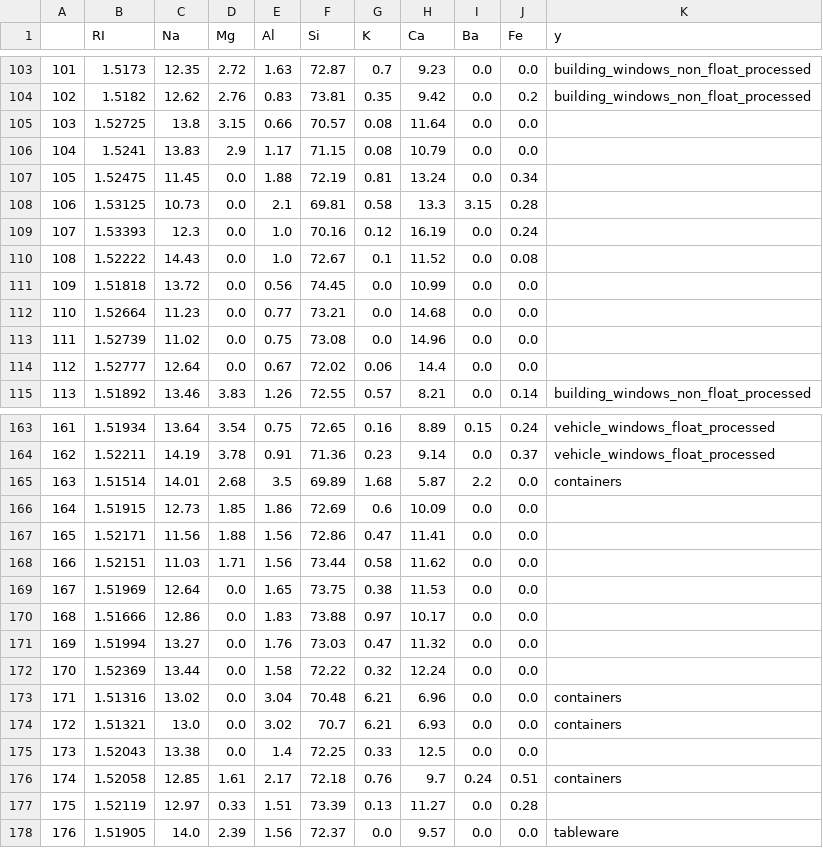
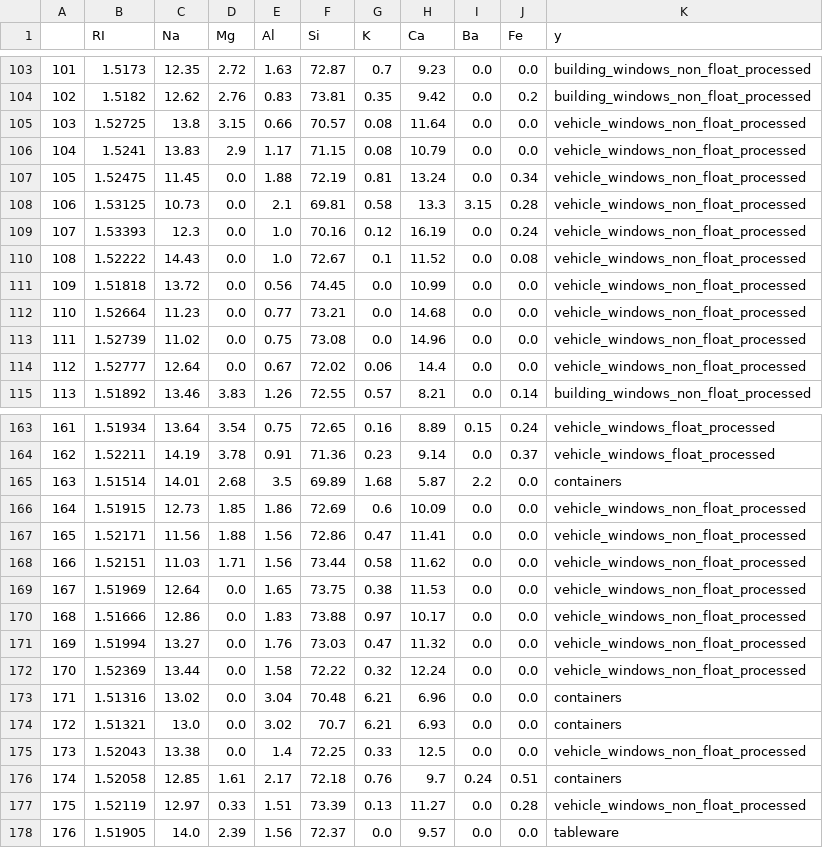
Before and after one commit to henningzakrisson/trinary-tree, a CSV file: example_notebooks/data_cleaned/glass.csv (was example_notebooks/data_cleaned/glass_cleaned.csv), drawn as a sheet; only a part is shown, gaps mark what is left out; the diff covers the shown part only.

Commit message:
restructure notebooks

```diff
--- a/example_notebooks/data_cleaned/glass_cleaned.csv
+++ b/example_notebooks/data_cleaned/glass.csv
@@ -104,12 +104,12 @@
 102,1.5182,12.62,2.76,0.83,73.81,0.35,9.42,0.0,0.2,building_windows_non_float_processed
-103,1.52725,13.8,3.15,0.66,70.57,0.08,11.64,0.0,0.0,
-104,1.5241,13.83,2.9,1.17,71.15,0.08,10.79,0.0,0.0,
-105,1.52475,11.45,0.0,1.88,72.19,0.81,13.24,0.0,0.34,
-106,1.53125,10.73,0.0,2.1,69.81,0.58,13.3,3.15,0.28,
-107,1.53393,12.3,0.0,1.0,70.16,0.12,16.19,0.0,0.24,
-108,1.52222,14.43,0.0,1.0,72.67,0.1,11.52,0.0,0.08,
-109,1.51818,13.72,0.0,0.56,74.45,0.0,10.99,0.0,0.0,
-110,1.52664,11.23,0.0,0.77,73.21,0.0,14.68,0.0,0.0,
-111,1.52739,11.02,0.0,0.75,73.08,0.0,14.96,0.0,0.0,
-112,1.52777,12.64,0.0,0.67,72.02,0.06,14.4,0.0,0.0,
+103,1.52725,13.8,3.15,0.66,70.57,0.08,11.64,0.0,0.0,vehicle_windows_non_float_processed
+104,1.5241,13.83,2.9,1.17,71.15,0.08,10.79,0.0,0.0,vehicle_windows_non_float_processed
+105,1.52475,11.45,0.0,1.88,72.19,0.81,13.24,0.0,0.34,vehicle_windows_non_float_processed
+106,1.53125,10.73,0.0,2.1,69.81,0.58,13.3,3.15,0.28,vehicle_windows_non_float_processed
+107,1.53393,12.3,0.0,1.0,70.16,0.12,16.19,0.0,0.24,vehicle_windows_non_float_processed
+108,1.52222,14.43,0.0,1.0,72.67,0.1,11.52,0.0,0.08,vehicle_windows_non_float_processed
+109,1.51818,13.72,0.0,0.56,74.45,0.0,10.99,0.0,0.0,vehicle_windows_non_float_processed
+110,1.52664,11.23,0.0,0.77,73.21,0.0,14.68,0.0,0.0,vehicle_windows_non_float_processed
+111,1.52739,11.02,0.0,0.75,73.08,0.0,14.96,0.0,0.0,vehicle_windows_non_float_processed
+112,1.52777,12.64,0.0,0.67,72.02,0.06,14.4,0.0,0.0,vehicle_windows_non_float_processed
 113,1.51892,13.46,3.83,1.26,72.55,0.57,8.21,0.0,0.14,building_windows_non_float_processed
@@ -165,14 +165,14 @@
 163,1.51514,14.01,2.68,3.5,69.89,1.68,5.87,2.2,0.0,containers
-164,1.51915,12.73,1.85,1.86,72.69,0.6,10.09,0.0,0.0,
-165,1.52171,11.56,1.88,1.56,72.86,0.47,11.41,0.0,0.0,
-166,1.52151,11.03,1.71,1.56,73.44,0.58,11.62,0.0,0.0,
-167,1.51969,12.64,0.0,1.65,73.75,0.38,11.53,0.0,0.0,
-168,1.51666,12.86,0.0,1.83,73.88,0.97,10.17,0.0,0.0,
-169,1.51994,13.27,0.0,1.76,73.03,0.47,11.32,0.0,0.0,
-170,1.52369,13.44,0.0,1.58,72.22,0.32,12.24,0.0,0.0,
+164,1.51915,12.73,1.85,1.86,72.69,0.6,10.09,0.0,0.0,vehicle_windows_non_float_processed
+165,1.52171,11.56,1.88,1.56,72.86,0.47,11.41,0.0,0.0,vehicle_windows_non_float_processed
+166,1.52151,11.03,1.71,1.56,73.44,0.58,11.62,0.0,0.0,vehicle_windows_non_float_processed
+167,1.51969,12.64,0.0,1.65,73.75,0.38,11.53,0.0,0.0,vehicle_windows_non_float_processed
+168,1.51666,12.86,0.0,1.83,73.88,0.97,10.17,0.0,0.0,vehicle_windows_non_float_processed
+169,1.51994,13.27,0.0,1.76,73.03,0.47,11.32,0.0,0.0,vehicle_windows_non_float_processed
+170,1.52369,13.44,0.0,1.58,72.22,0.32,12.24,0.0,0.0,vehicle_windows_non_float_processed
 171,1.51316,13.02,0.0,3.04,70.48,6.21,6.96,0.0,0.0,containers
 172,1.51321,13.0,0.0,3.02,70.7,6.21,6.93,0.0,0.0,containers
-173,1.52043,13.38,0.0,1.4,72.25,0.33,12.5,0.0,0.0,
+173,1.52043,13.38,0.0,1.4,72.25,0.33,12.5,0.0,0.0,vehicle_windows_non_float_processed
 174,1.52058,12.85,1.61,2.17,72.18,0.76,9.7,0.24,0.51,containers
-175,1.52119,12.97,0.33,1.51,73.39,0.13,11.27,0.0,0.28,
+175,1.52119,12.97,0.33,1.51,73.39,0.13,11.27,0.0,0.28,vehicle_windows_non_float_processed
 176,1.51905,14.0,2.39,1.56,72.37,0.0,9.57,0.0,0.0,tableware
```
Also changed, not shown: 5 edited cells elsewhere in this file, 24 other files.
